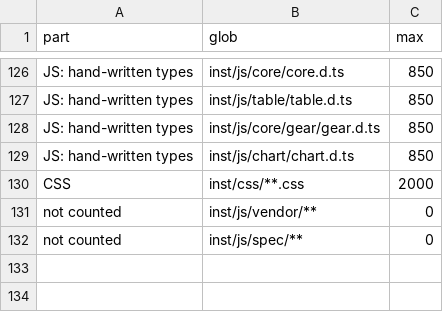
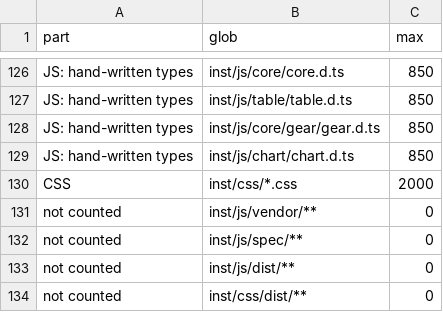
Before and after one commit to BristolMyersSquibb/blockr.viz, a CSV file: tools/budget.csv, drawn as a sheet; only a part is shown, gaps mark what is left out.

Commit message:
Serve the JS as one bundle per view; fetch snapdom and themes when needed
tools/bundle.js concatenates the scripts.txt lists into inst/js/dist/
{core,chart,table}.js (with line-level source maps) and the stylesheets in
inst/css/styles.txt into inst/css/dist/{core,table}.css. The dependencies
point at the bundles; options(blockr.viz.dev_js = TRUE) lists the sources.
test-bundle.R and `node tools/bundle.js --check` (run-checks.sh) fail on a
stale bundle.

SnapDOM is fetched the first time a groups table takes its picture
(core/lazy.js), and the ECharts theme script the board names is fetched
before the chart draws (derived$theme_src). Neither loads with the page.

```diff
--- a/tools/budget.csv
+++ b/tools/budget.csv
@@ -129,4 +129,6 @@ JS: hand-written types,inst/js/core/gear/gear.d.ts,850
 JS: hand-written types,inst/js/chart/chart.d.ts,850
-CSS,inst/css/**.css,2000
+CSS,inst/css/*.css,2000
 not counted,inst/js/vendor/**,0
 not counted,inst/js/spec/**,0
+not counted,inst/js/dist/**,0
+not counted,inst/css/dist/**,0
```
Also changed, not shown: 39 other files.
